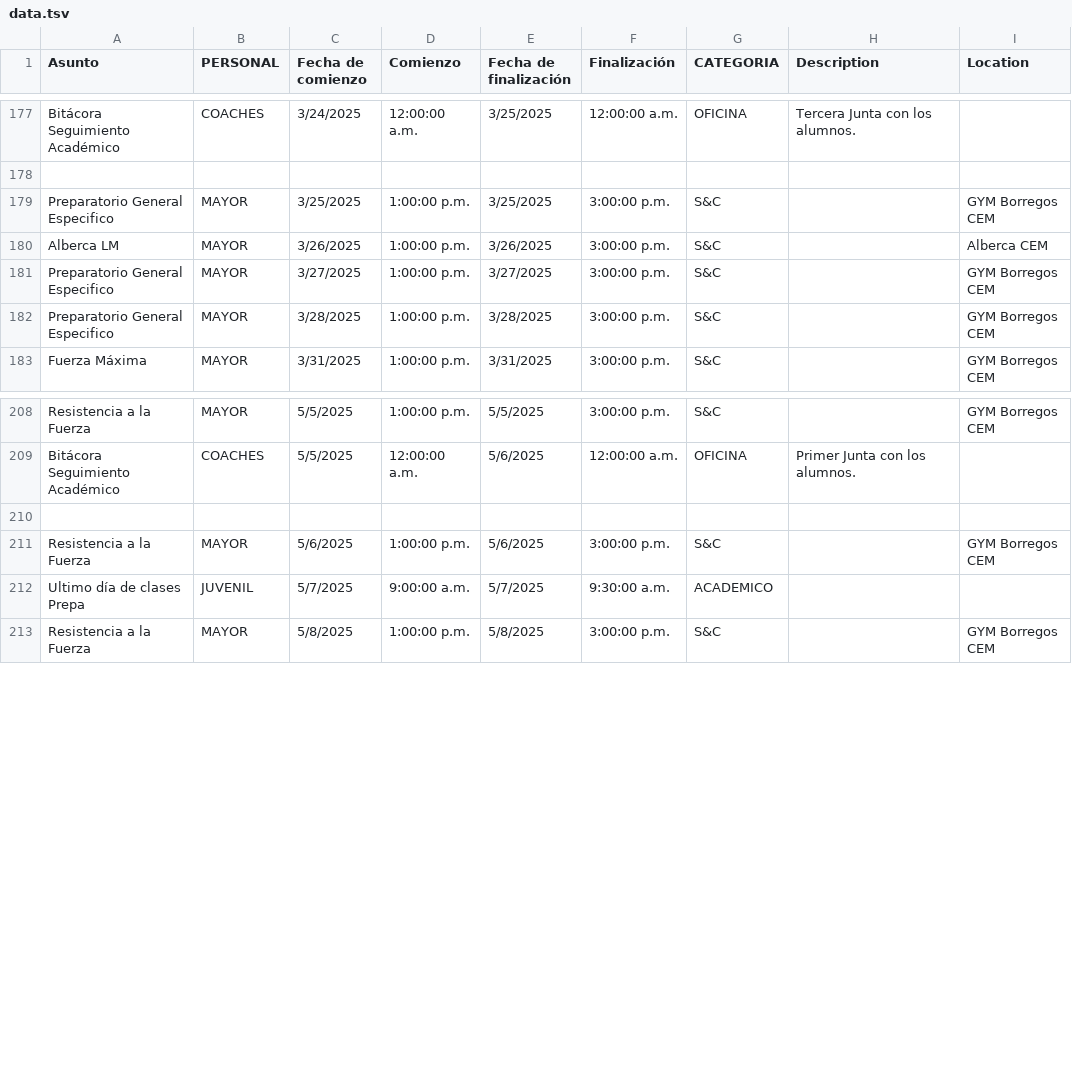
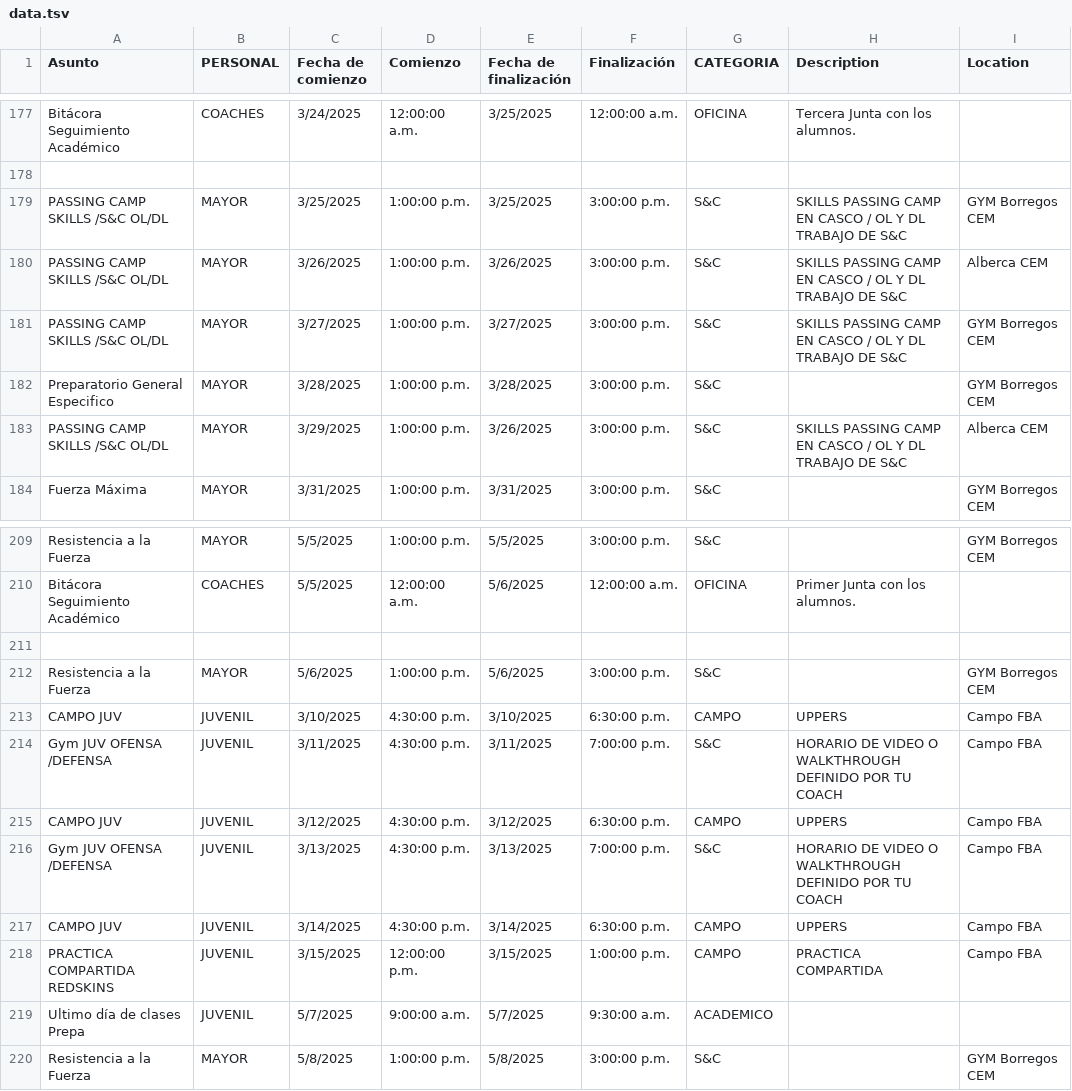
Before and after one commit to zagalseb/APPSVG, a TSV file: data.tsv, drawn as a sheet; only a part is shown, gaps mark what is left out.

Commit message:
Add files via upload

```diff
--- a/data.tsv
+++ b/data.tsv
@@ -178,6 +178,7 @@ Bitácora Seguimiento Académico	COACHES	3/24/2025	12:00:00 a.m.	3/25/2025	12:00
  	
-Preparatorio General Especifico 	MAYOR	3/25/2025	1:00:00 p.m.	3/25/2025	3:00:00 p.m.	S&C		GYM Borregos CEM
-Alberca LM 	MAYOR	3/26/2025	1:00:00 p.m.	3/26/2025	3:00:00 p.m.	S&C		Alberca CEM
-Preparatorio General Especifico 	MAYOR	3/27/2025	1:00:00 p.m.	3/27/2025	3:00:00 p.m.	S&C		GYM Borregos CEM
+PASSING CAMP SKILLS /S&C OL/DL	MAYOR	3/25/2025	1:00:00 p.m.	3/25/2025	3:00:00 p.m.	S&C	SKILLS PASSING CAMP EN CASCO / OL Y DL TRABAJO DE S&C 	GYM Borregos CEM
+PASSING CAMP SKILLS /S&C OL/DL	MAYOR	3/26/2025	1:00:00 p.m.	3/26/2025	3:00:00 p.m.	S&C	SKILLS PASSING CAMP EN CASCO / OL Y DL TRABAJO DE S&C 	Alberca CEM
+PASSING CAMP SKILLS /S&C OL/DL	MAYOR	3/27/2025	1:00:00 p.m.	3/27/2025	3:00:00 p.m.	S&C	SKILLS PASSING CAMP EN CASCO / OL Y DL TRABAJO DE S&C 	GYM Borregos CEM
 Preparatorio General Especifico 	MAYOR	3/28/2025	1:00:00 p.m.	3/28/2025	3:00:00 p.m.	S&C		GYM Borregos CEM
+PASSING CAMP SKILLS /S&C OL/DL	MAYOR	3/29/2025	1:00:00 p.m.	3/26/2025	3:00:00 p.m.	S&C	SKILLS PASSING CAMP EN CASCO / OL Y DL TRABAJO DE S&C 	Alberca CEM
 Fuerza Máxima	MAYOR	3/31/2025	1:00:00 p.m.	3/31/2025	3:00:00 p.m.	S&C		GYM Borregos CEM
@@ -211,2 +212,8 @@ Bitácora Seguimiento Académico	COACHES	5/5/2025	12:00:00 a.m.	5/6/2025	12:00:0
 Resistencia a la Fuerza 	MAYOR	5/6/2025	1:00:00 p.m.	5/6/2025	3:00:00 p.m.	S&C		GYM Borregos CEM
+CAMPO JUV 	JUVENIL	3/10/2025	4:30:00 p.m.	3/10/2025	6:30:00 p.m.	CAMPO	UPPERS	Campo FBA
+Gym JUV OFENSA /DEFENSA	JUVENIL	3/11/2025	4:30:00 p.m.	3/11/2025	7:00:00 p.m.	S&C	HORARIO DE VIDEO O WALKTHROUGH DEFINIDO POR TU COACH	Campo FBA
+CAMPO JUV 	JUVENIL	3/12/2025	4:30:00 p.m.	3/12/2025	6:30:00 p.m.	CAMPO	UPPERS	Campo FBA
+Gym JUV OFENSA /DEFENSA	JUVENIL	3/13/2025	4:30:00 p.m.	3/13/2025	7:00:00 p.m.	S&C	HORARIO DE VIDEO O WALKTHROUGH DEFINIDO POR TU COACH	Campo FBA
+CAMPO JUV 	JUVENIL	3/14/2025	4:30:00 p.m.	3/14/2025	6:30:00 p.m.	CAMPO	UPPERS	Campo FBA
+PRACTICA COMPARTIDA REDSKINS	JUVENIL	3/15/2025	12:00:00 p.m.	3/15/2025	1:00:00 p.m.	CAMPO	PRACTICA COMPARTIDA	Campo FBA
 Ultimo día de clases Prepa	JUVENIL	5/7/2025	9:00:00 a.m.	5/7/2025	9:30:00 a.m.	ACADEMICO		
```
